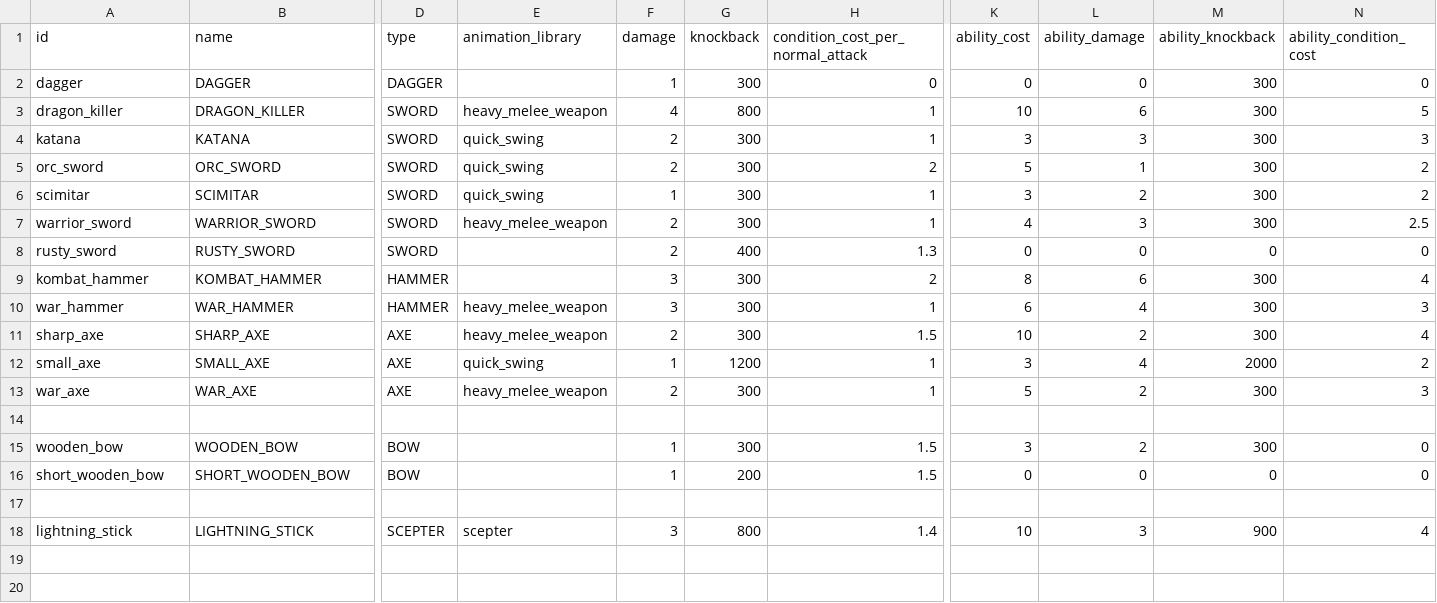
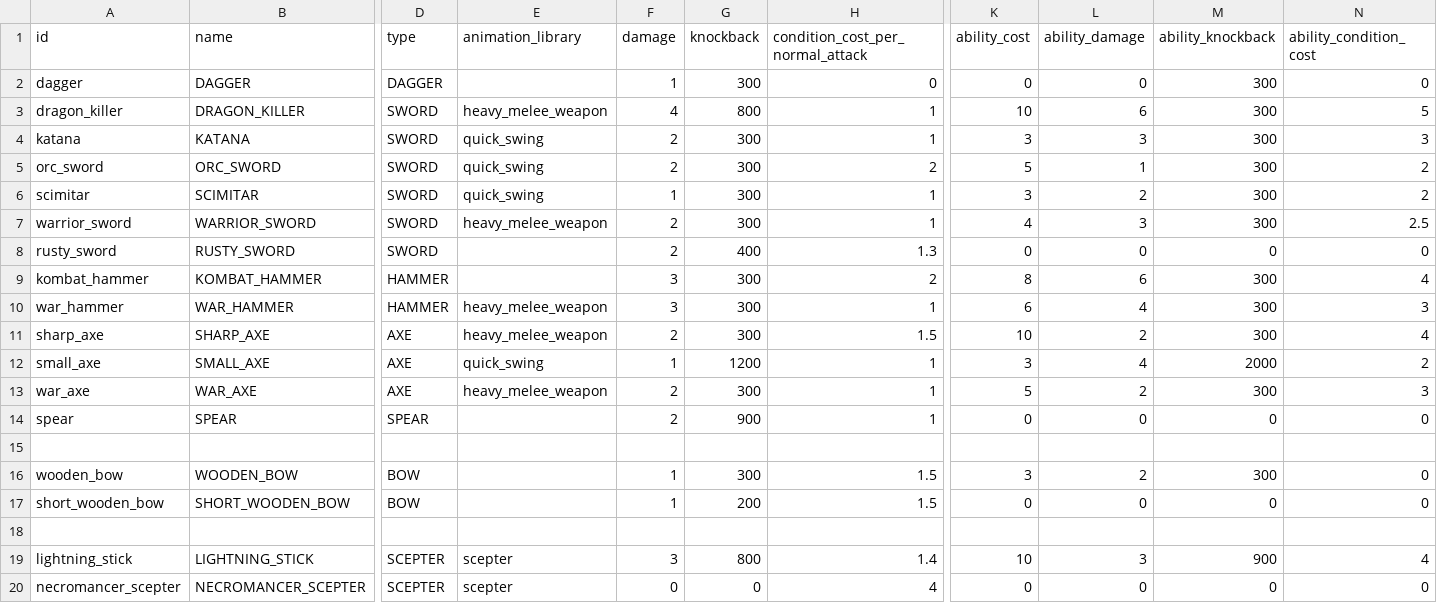
Before and after one commit to MateuSai/Where-is-the-Princess, a CSV file: Weapons/data/data.csv, drawn as a sheet; only a part is shown, gaps mark what is left out; rows hold the shown columns only; the diff names each change by its address in the sheet, - before the commit and + after, or states it on an @@ line.

Commit message:
Tromp advancements and fixed spears

```diff
--- a/Weapons/data/data.csv
+++ b/Weapons/data/data.csv
+row 14: spear | SPEAR | SPEAR |  | 2 | 900 | 1 | 0 | 0 | 0 | 0
+row 20: necromancer_scepter | NECROMANCER_SCEPTER | SCEPTER | scepter | 0 | 0 | 4 | 0 | 0 | 0 | 0
```
Also changed, not shown: Characters/data.csv, 20 other files.
